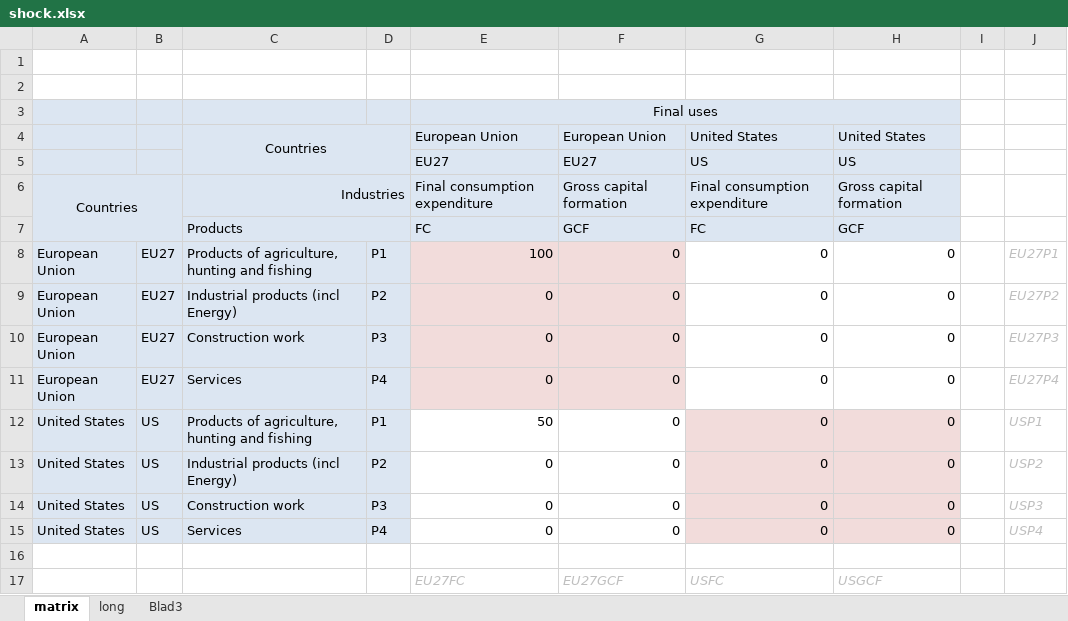
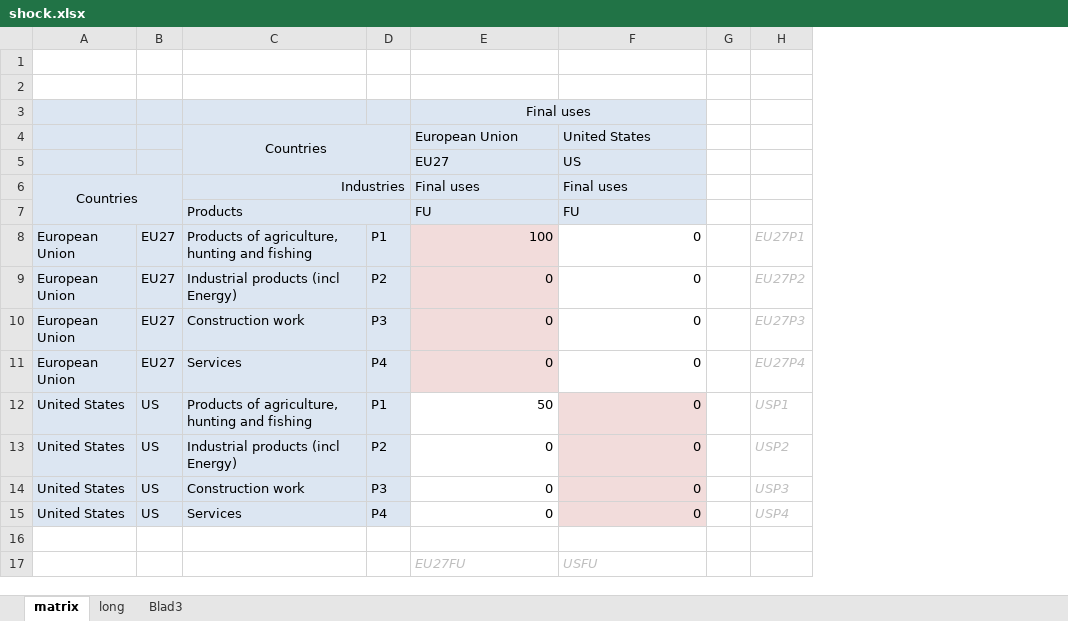
Before and after one commit to TNO/EXIOMOD-open, an Excel workbook: simulation/shock.xlsx, sheet matrix, drawn as a sheet; values as stored, in another font and other column widths than the file's, no borders; removed rows and columns are numbered as before the commit, all else as after; the diff names each change by its address in the sheet, - before the commit and + after, or states it on an @@ line.

```diff
--- a/simulation/shock.xlsx (sheet matrix)
+++ b/simulation/shock.xlsx (sheet matrix)
-column F, rows 4-6: European Union | EU27 | Gross capital formation; rows 8-15: all 0
-column H, rows 4-6: United States | US | Gross capital formation; rows 8-15: all 0
-E6: Final consumption expenditure
+E6: Final uses
-F6: Final consumption expenditure
+F6: Final uses
-row 7:  |  | Products |  | FC | GCF | FC | GCF
+row 7:  |  | Products |  | FU | FU
-row 17:  |  |  |  | EU27FC | EU27GCF | USFC | USGCF
+row 17:  |  |  |  | EU27FU | USFU
```
Also changed, not shown: sheet long, formulas that keep their value, 2 other files.
